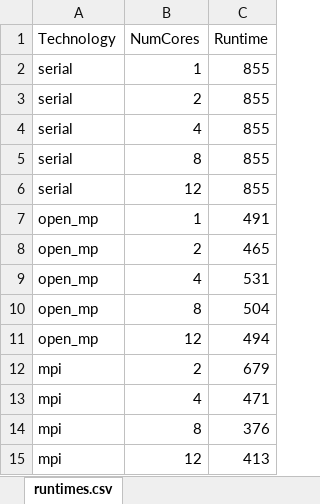
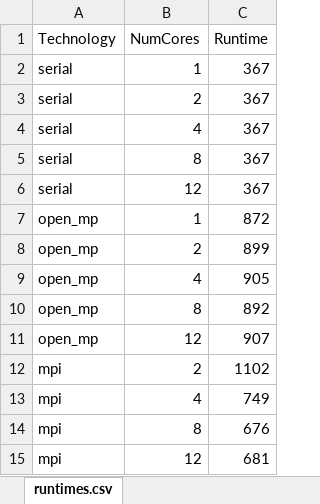
Before and after one commit to srinjoychakravarty/parallel_computing, an Excel workbook: python/runtimes.xlsx, sheet runtimes.csv, drawn as a sheet; values as stored, in another font and other column widths than the file's, no borders; the diff names each change by its address in the sheet, - before the commit and + after, or states it on an @@ line.

```diff
--- a/python/runtimes.xlsx (sheet runtimes.csv)
+++ b/python/runtimes.xlsx (sheet runtimes.csv)
-C2:C6 (Runtime): 855
+C2:C6 (Runtime): 367
-C7 (Runtime): 491
+C7 (Runtime): 872
-C8 (Runtime): 465
+C8 (Runtime): 899
-C9 (Runtime): 531
+C9 (Runtime): 905
-C10 (Runtime): 504
+C10 (Runtime): 892
-C11 (Runtime): 494
+C11 (Runtime): 907
-C12 (Runtime): 679
+C12 (Runtime): 1102
-C13 (Runtime): 471
+C13 (Runtime): 749
-C14 (Runtime): 376
+C14 (Runtime): 676
-C15 (Runtime): 413
+C15 (Runtime): 681
```
Also changed, not shown: 14 other files.
